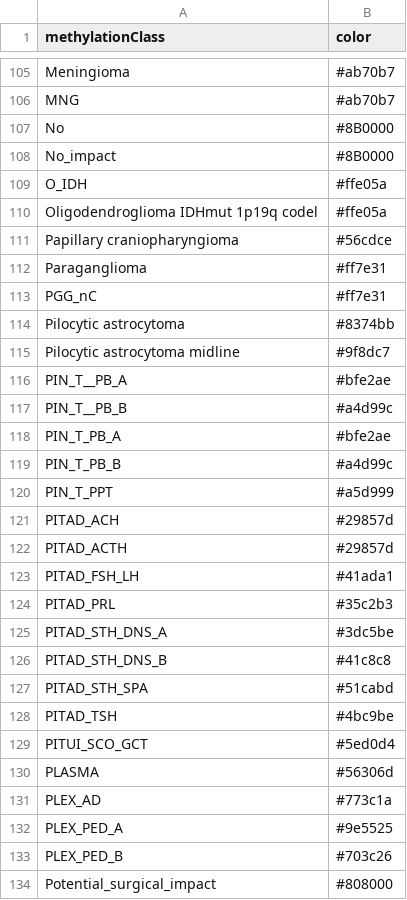
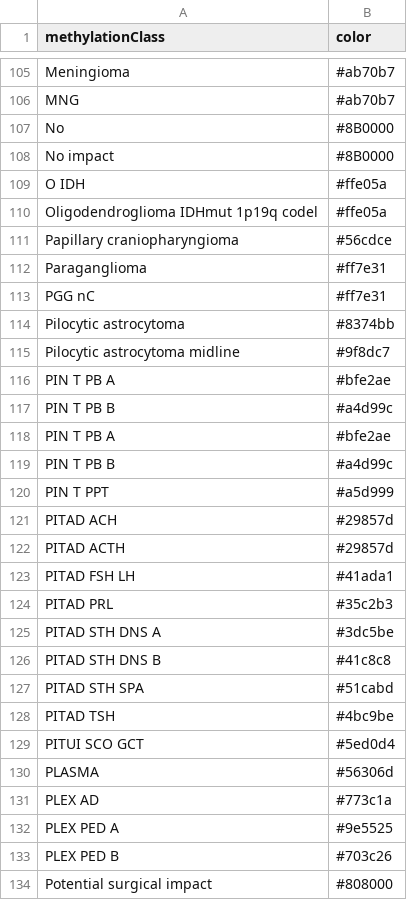
Before and after one commit to SkabbiVML/NDMA-paper, a CSV file: ColorMapFull.csv, drawn as a sheet; only a part is shown, gaps mark what is left out; the diff covers the shown part only.

```diff
--- a/ColorMapFull.csv
+++ b/ColorMapFull.csv
@@ -107,4 +107,4 @@ MNG,#ab70b7
 No,#8B0000
-No_impact,#8B0000
-O_IDH,#ffe05a
+No impact,#8B0000
+O IDH,#ffe05a
 Oligodendroglioma IDHmut 1p19q codel,#ffe05a
@@ -112,23 +112,23 @@ Papillary craniopharyngioma,#56cdce
 Paraganglioma,#ff7e31
-PGG_nC,#ff7e31
+PGG nC,#ff7e31
 Pilocytic astrocytoma,#8374bb
 Pilocytic astrocytoma midline,#9f8dc7
-PIN_T__PB_A,#bfe2ae
-PIN_T__PB_B,#a4d99c
-PIN_T_PB_A,#bfe2ae
-PIN_T_PB_B,#a4d99c
-PIN_T_PPT,#a5d999
-PITAD_ACH,#29857d
-PITAD_ACTH,#29857d
-PITAD_FSH_LH,#41ada1
-PITAD_PRL,#35c2b3
-PITAD_STH_DNS_A,#3dc5be
-PITAD_STH_DNS_B,#41c8c8
-PITAD_STH_SPA,#51cabd
-PITAD_TSH,#4bc9be
-PITUI_SCO_GCT,#5ed0d4
+PIN T  PB A,#bfe2ae
+PIN T  PB B,#a4d99c
+PIN T PB A,#bfe2ae
+PIN T PB B,#a4d99c
+PIN T PPT,#a5d999
+PITAD ACH,#29857d
+PITAD ACTH,#29857d
+PITAD FSH LH,#41ada1
+PITAD PRL,#35c2b3
+PITAD STH DNS A,#3dc5be
+PITAD STH DNS B,#41c8c8
+PITAD STH SPA,#51cabd
+PITAD TSH,#4bc9be
+PITUI SCO GCT,#5ed0d4
 PLASMA,#56306d
-PLEX_AD,#773c1a
-PLEX_PED_A,#9e5525
-PLEX_PED_B,#703c26
-Potential_surgical_impact,#808000
+PLEX AD,#773c1a
+PLEX PED A,#9e5525
+PLEX PED B,#703c26
+Potential surgical impact,#808000
```
Also changed, not shown: 73 edited cells elsewhere in this file, FULL_Nanopore_Final.csv, Seqstats.csv, 1 other file.
